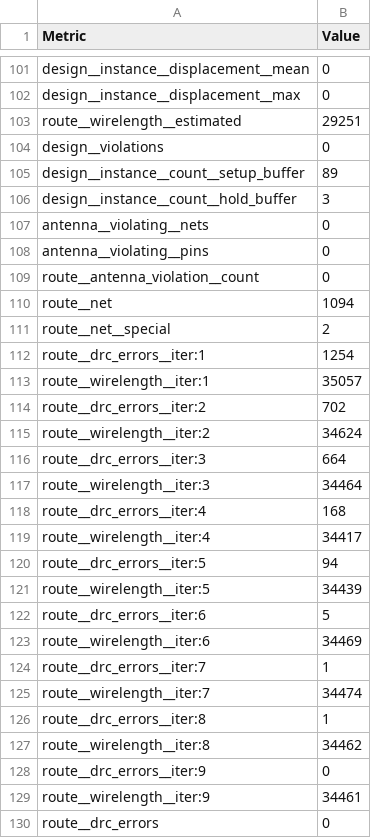
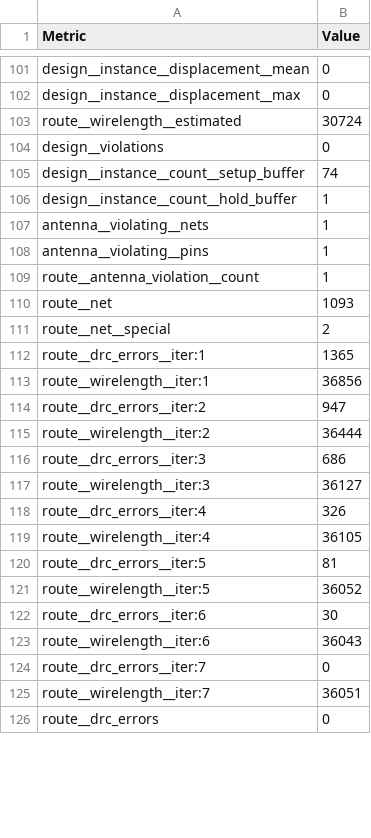
Before and after one commit to TinyTapeout/tinytapeout-08, a CSV file: projects/tt_um_vga_glyph_mode/stats/metrics.csv, drawn as a sheet; only a part is shown, gaps mark what is left out; the diff covers the shown part only.

Commit message:
feat: update project tt_um_vga_glyph_mode from jar/tt08_vga_glyph_mode
Commit: 15dc6a6e32bb3e294cebabf86783049ed1e4621f
Workflow: https://github.com/jar/tt08_vga_glyph_mode/actions/runs/10690469721

```diff
--- a/projects/tt_um_vga_glyph_mode/stats/metrics.csv
+++ b/projects/tt_um_vga_glyph_mode/stats/metrics.csv
@@ -102,29 +102,25 @@ design__instance__displacement__mean,0
 design__instance__displacement__max,0
-route__wirelength__estimated,29251
+route__wirelength__estimated,30724
 design__violations,0
-design__instance__count__setup_buffer,89
-design__instance__count__hold_buffer,3
-antenna__violating__nets,0
-antenna__violating__pins,0
-route__antenna_violation__count,0
-route__net,1094
+design__instance__count__setup_buffer,74
+design__instance__count__hold_buffer,1
+antenna__violating__nets,1
+antenna__violating__pins,1
+route__antenna_violation__count,1
+route__net,1093
 route__net__special,2
-route__drc_errors__iter:1,1254
-route__wirelength__iter:1,35057
-route__drc_errors__iter:2,702
-route__wirelength__iter:2,34624
-route__drc_errors__iter:3,664
-route__wirelength__iter:3,34464
-route__drc_errors__iter:4,168
-route__wirelength__iter:4,34417
-route__drc_errors__iter:5,94
-route__wirelength__iter:5,34439
-route__drc_errors__iter:6,5
-route__wirelength__iter:6,34469
-route__drc_errors__iter:7,1
-route__wirelength__iter:7,34474
-route__drc_errors__iter:8,1
-route__wirelength__iter:8,34462
-route__drc_errors__iter:9,0
-route__wirelength__iter:9,34461
+route__drc_errors__iter:1,1365
+route__wirelength__iter:1,36856
+route__drc_errors__iter:2,947
+route__wirelength__iter:2,36444
+route__drc_errors__iter:3,686
+route__wirelength__iter:3,36127
+route__drc_errors__iter:4,326
+route__wirelength__iter:4,36105
+route__drc_errors__iter:5,81
+route__wirelength__iter:5,36052
+route__drc_errors__iter:6,30
+route__wirelength__iter:6,36043
+route__drc_errors__iter:7,0
+route__wirelength__iter:7,36051
 route__drc_errors,0
```
Also changed, not shown: 93 edited cells elsewhere in this file, 5 other files.
